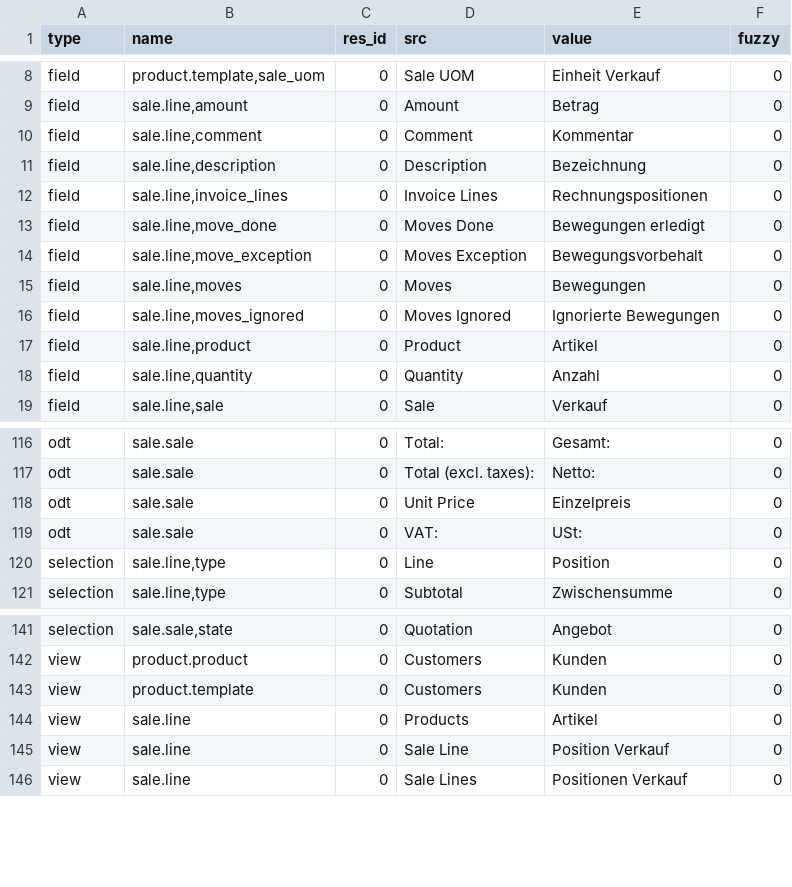
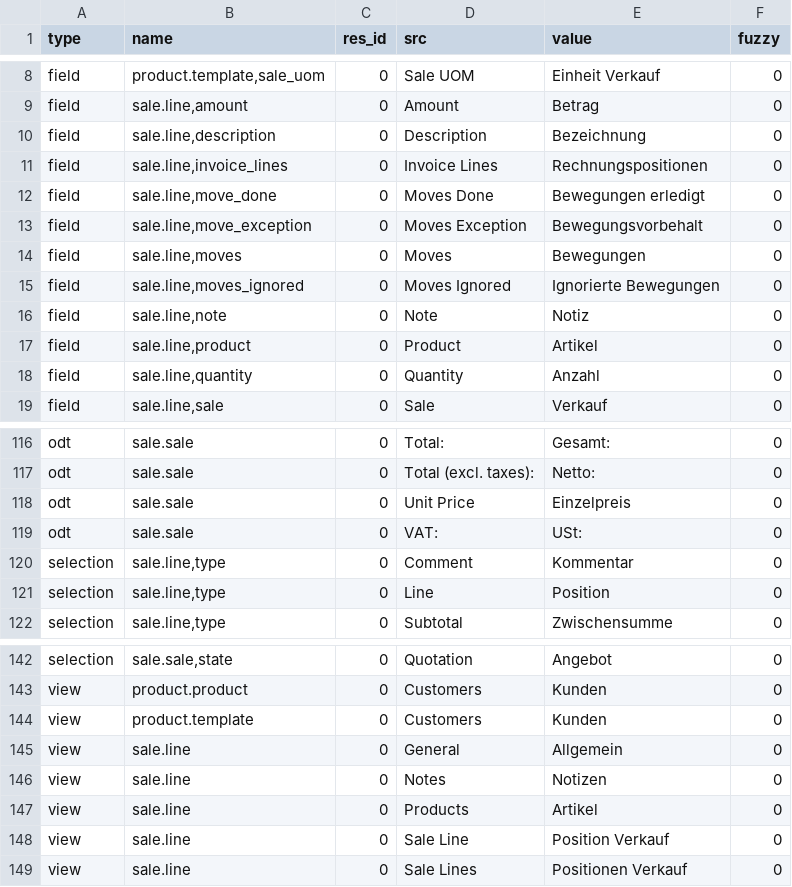
Before and after one commit to bala4901/sale, a CSV file: de_DE.csv, drawn as a sheet; only a part is shown, gaps mark what is left out; removed rows and columns are numbered as before the commit, all else as after; the diff names each change by its address in the sheet, - before the commit and + after, or states it on an @@ line.

Commit message:
Update translation for de_DE

```diff
--- a/de_DE.csv
+++ b/de_DE.csv
-row 10: field | sale.line,comment | 0 | Comment | Kommentar | 0
+row 16: field | sale.line,note | 0 | Note | Notiz | 0
+row 120: selection | sale.line,type | 0 | Comment | Kommentar | 0
+row 145: view | sale.line | 0 | General | Allgemein | 0
+row 146: view | sale.line | 0 | Notes | Notizen | 0
```
